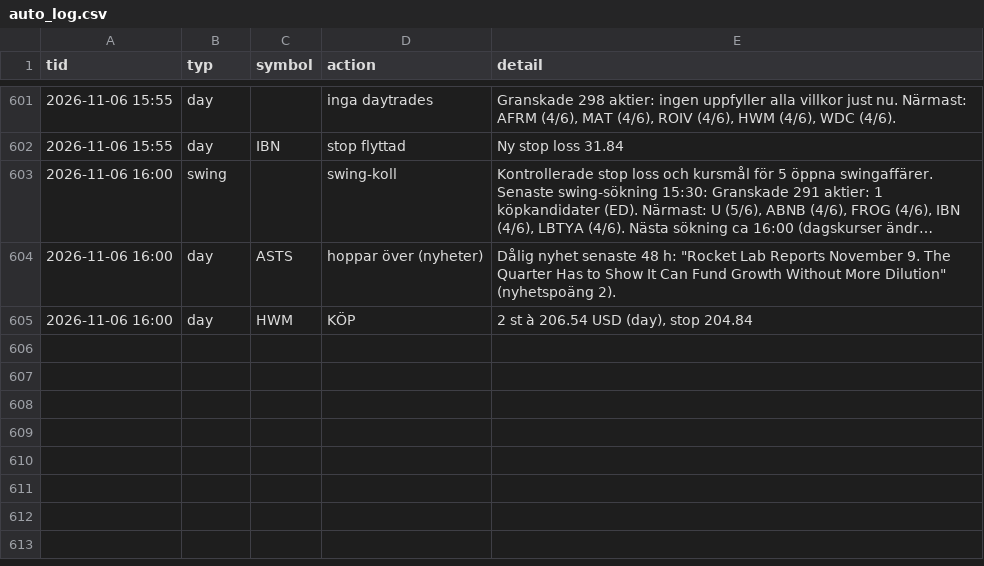
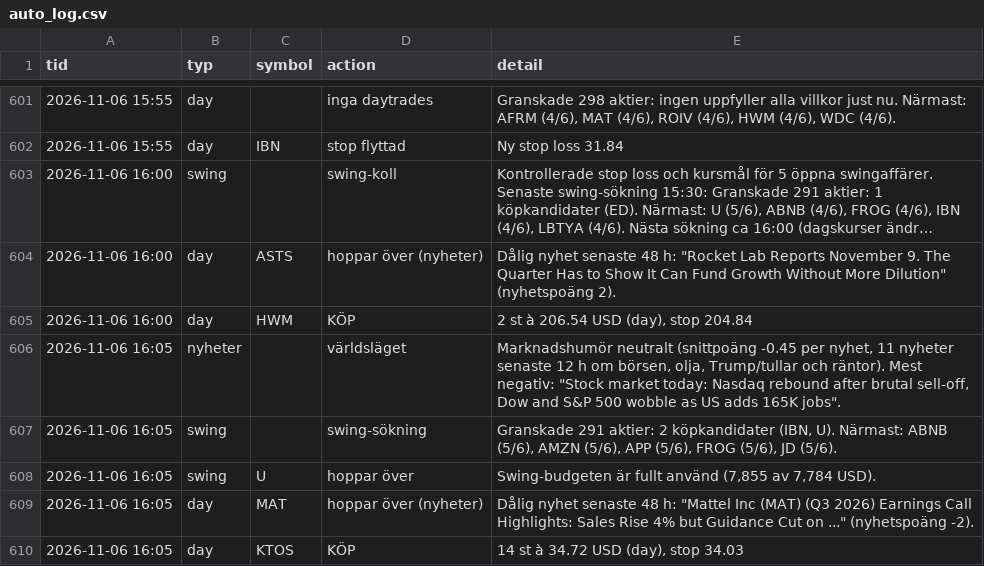
Before and after one commit to danielsorting/us_trading_platform_v2, a CSV file: paper/auto_log.csv, drawn as a sheet; only a part is shown, gaps mark what is left out; long unchanged cells end in ….

```diff
--- a/paper/auto_log.csv
+++ b/paper/auto_log.csv
@@ -605 +605,6 @@ tid,typ,symbol,action,detail
 2026-11-06 16:00,day,HWM,KÖP,"2 st à 206.54 USD (day), stop 204.84"
+2026-11-06 16:05,nyheter,,världsläget,"Marknadshumör neutralt (snittpoäng -0.45 per nyhet, 11 nyheter senaste 12 h om börsen, olja, Trump/tullar och räntor). Mest negativ: ""Stock market today: Nasdaq rebound after brutal sell-off, Dow and S&P 500 wobble as US adds 165K jobs""."
+2026-11-06 16:05,swing,,swing-sökning,"Granskade 291 aktier: 2 köpkandidater (IBN, U). Närmast: ABNB (5/6), AMZN (5/6), APP (5/6), FROG (5/6), JD (5/6)."
+2026-11-06 16:05,swing,U,hoppar över,"Swing-budgeten är fullt använd (7,855 av 7,784 USD)."
+2026-11-06 16:05,day,MAT,hoppar över (nyheter),"Dålig nyhet senaste 48 h: ""Mattel Inc (MAT) (Q3 2026) Earnings Call Highlights: Sales Rise 4% but Guidance Cut on ..."" (nyhetspoäng -2)."
+2026-11-06 16:05,day,KTOS,KÖP,"14 st à 34.72 USD (day), stop 34.03"
```
Also changed, not shown: 2 other files.
